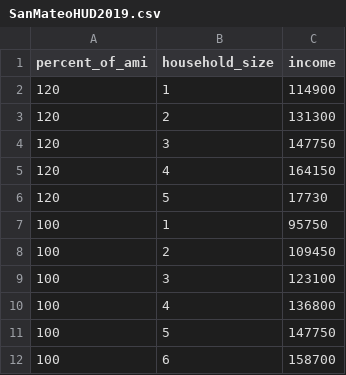
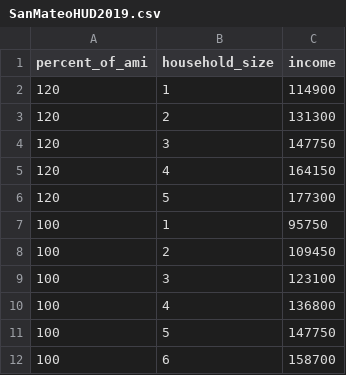
Before and after one commit to Exygy/dahlia-listings, a CSV file: data/SanMateoHUD2019.csv, drawn as a sheet; only a part is shown.

Commit message:
Update SanMateoHUD2019.csv

```diff
--- a/data/SanMateoHUD2019.csv
+++ b/data/SanMateoHUD2019.csv
@@ -5,3 +5,3 @@ percent_of_ami,household_size,income
 120,4,164150
-120,5,17730
+120,5,177300
 100,1,95750
```
